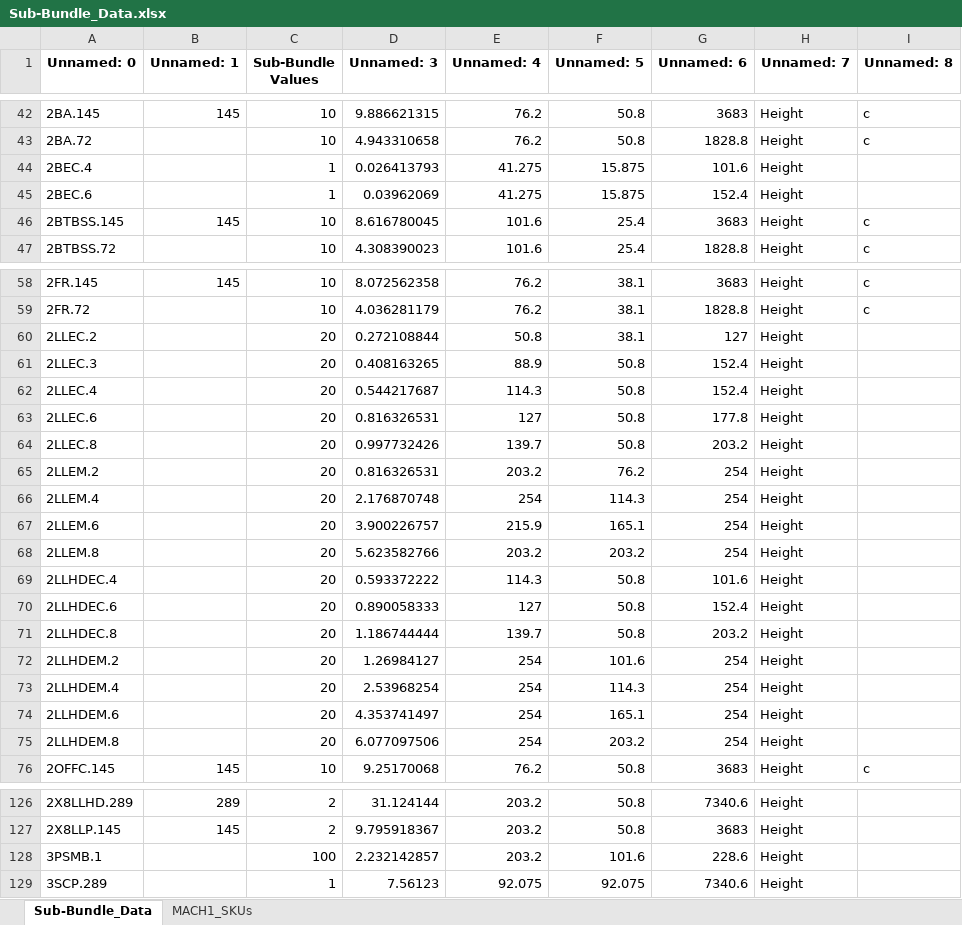
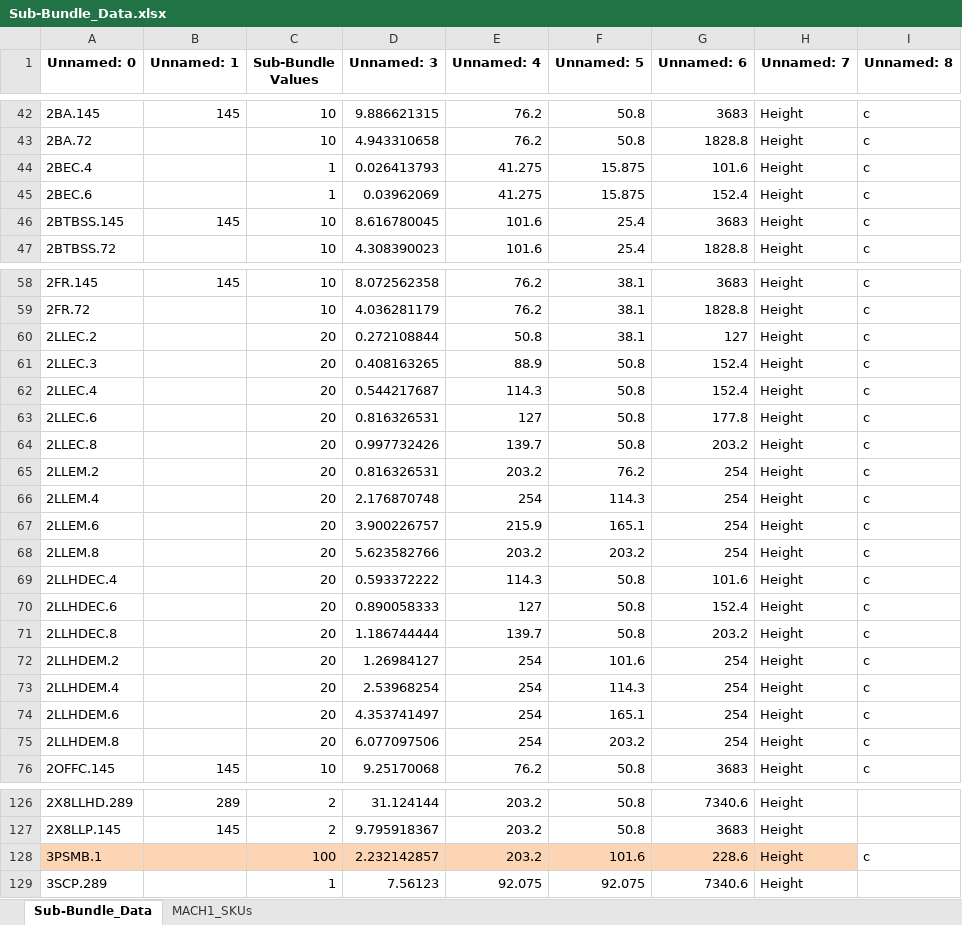
Before and after one commit to BraedonM/bundle-optimization, an Excel workbook: src/Sub-Bundle_Data.xlsx, sheet Sub-Bundle_Data, drawn as a sheet; only a part is shown, gaps mark what is left out; values as stored, in another font and other column widths than the file's, no borders; the diff covers the shown part only; the diff names each change by its address in the sheet, - before the commit and + after, or states it on an @@ line.

```diff
--- a/src/Sub-Bundle_Data.xlsx (sheet Sub-Bundle_Data)
+++ b/src/Sub-Bundle_Data.xlsx (sheet Sub-Bundle_Data)
-I44:I45 (Unnamed: 8): (empty)
+I44:I45 (Unnamed: 8): c
-I60:I75 (Unnamed: 8): (empty)
+I60:I75 (Unnamed: 8): c
-A128:H128 fill: none
+A128:H128 fill: #FCD5B5
-I128 (Unnamed: 8): (empty)
+I128 (Unnamed: 8): c
```
Also changed, not shown: 2 added rows, 40 edited cells and cell formats elsewhere in this sheet, 5 other files.
